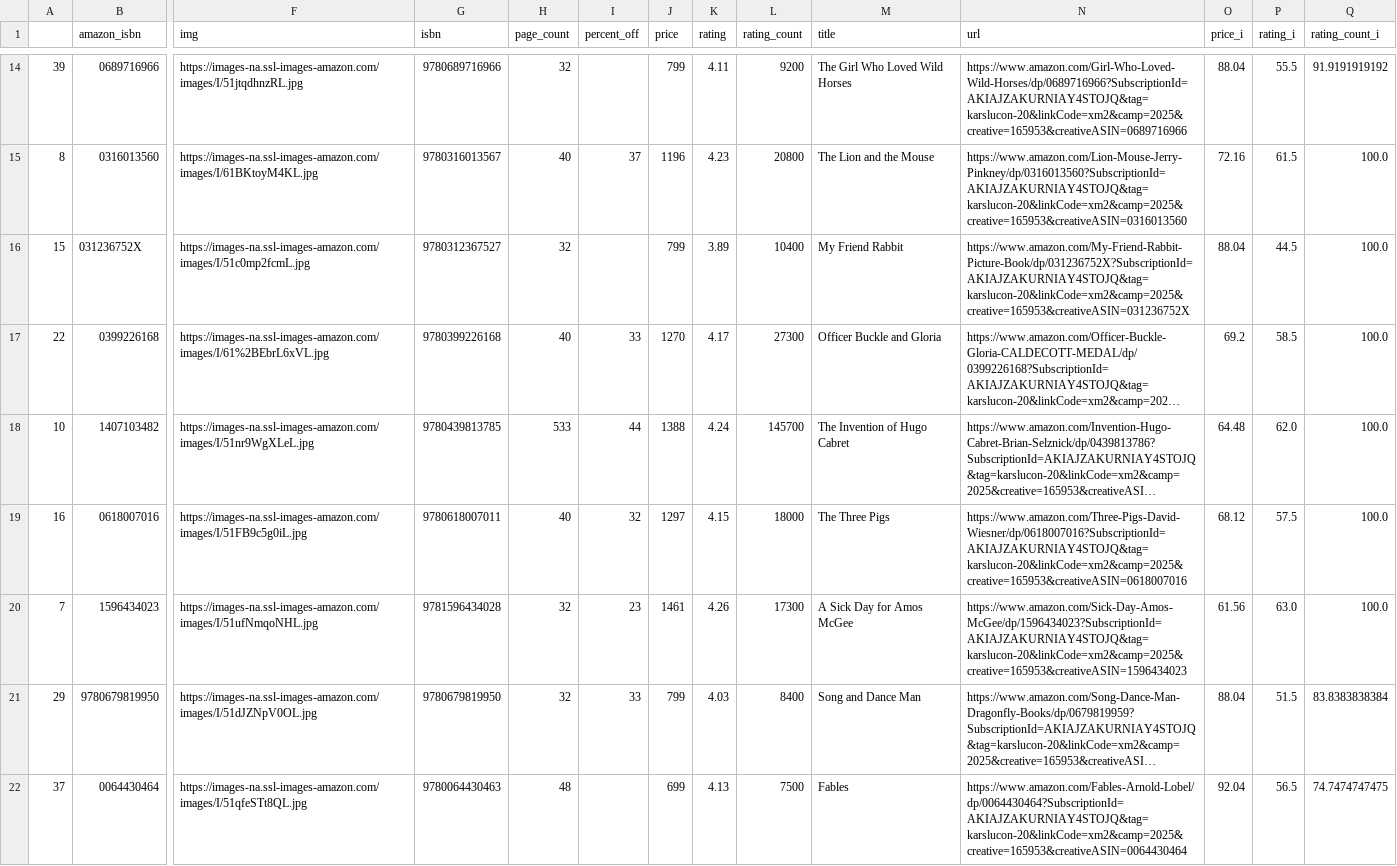
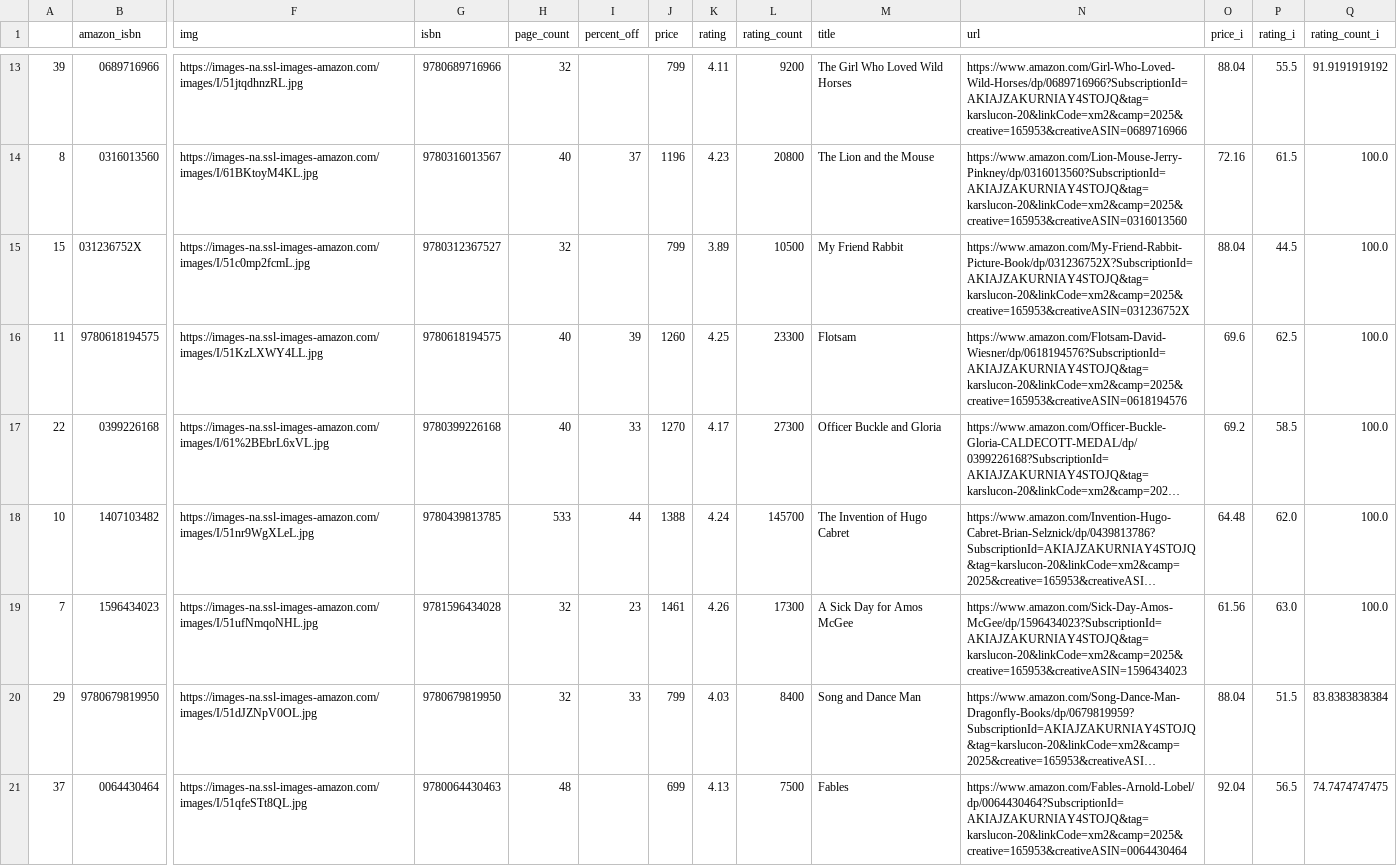
Before and after one commit to kcsluis/goodbooksgreatdeals, a TSV file: output/caldecott.tsv, drawn as a sheet; only a part is shown, gaps mark what is left out; long unchanged cells end in …; removed rows and columns are numbered as before the commit, all else as after; rows hold the shown columns only; the diff covers the shown part only; the diff names each change by its address in the sheet, - before the commit and + after, or states it on an @@ line.

```diff
--- a/output/caldecott.tsv
+++ b/output/caldecott.tsv
-L15 (rating_count): 10400
+L15 (rating_count): 10500
+row 16: 11 | 9780618194575 | https://images-na.ssl-images-amazon.com/images/I/51KzLXWY4LL.jpg | 9780618194575 | 40 | 39 | 1260 | 4.25 | 23300 | Flotsam | https://www.amazon.com/Flotsam-David-Wiesner/dp/0618194576?SubscriptionId=AKIAJZAKURNIAY4STOJQ&tag=karslucon-20&linkCode=xm2&camp=2025&creative=165953&creativeASIN=0618194576 | 69.6 | 62.5 | 100.0
-row 19: 16 | 0618007016 | https://images-na.ssl-images-amazon.com/images/I/51FB9c5g0iL.jpg | 9780618007011 | 40 | 32 | 1297 | 4.15 | 18000 | The Three Pigs | https://www.amazon.com/Three-Pigs-David-Wiesner/dp/0618007016?SubscriptionId=AKIAJZAKURNIAY4STOJQ&tag=karslucon-20&linkCode=xm2&camp=2025&creative=165953&creativeASIN=0618007016 | 68.12 | 57.5 | 100.0
```
Also changed, not shown: 1 added row, 4 removed rows and 20 edited cells elsewhere in this file, output/design_fast_company.tsv, output/gafa_leaders.tsv, 4 other files.
